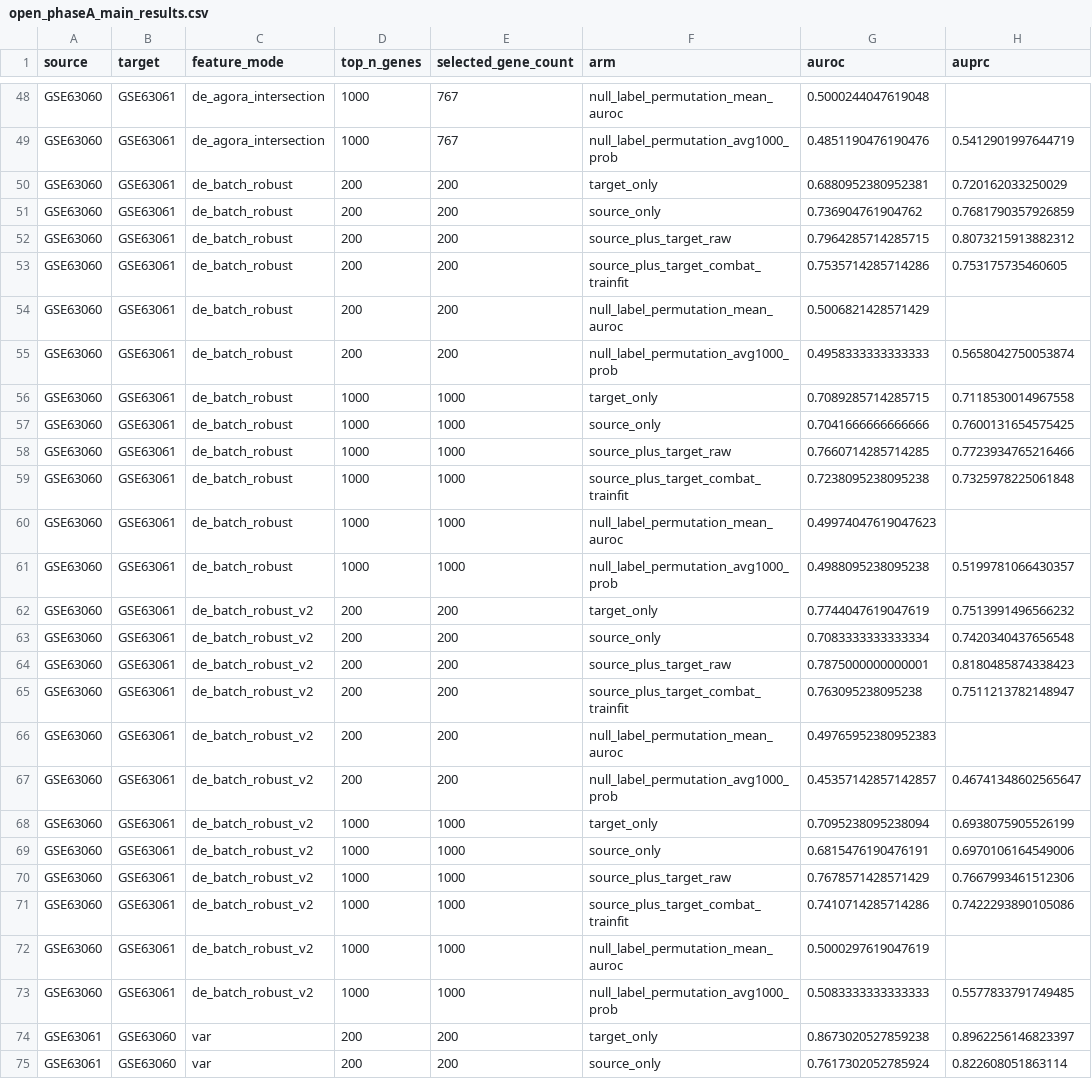
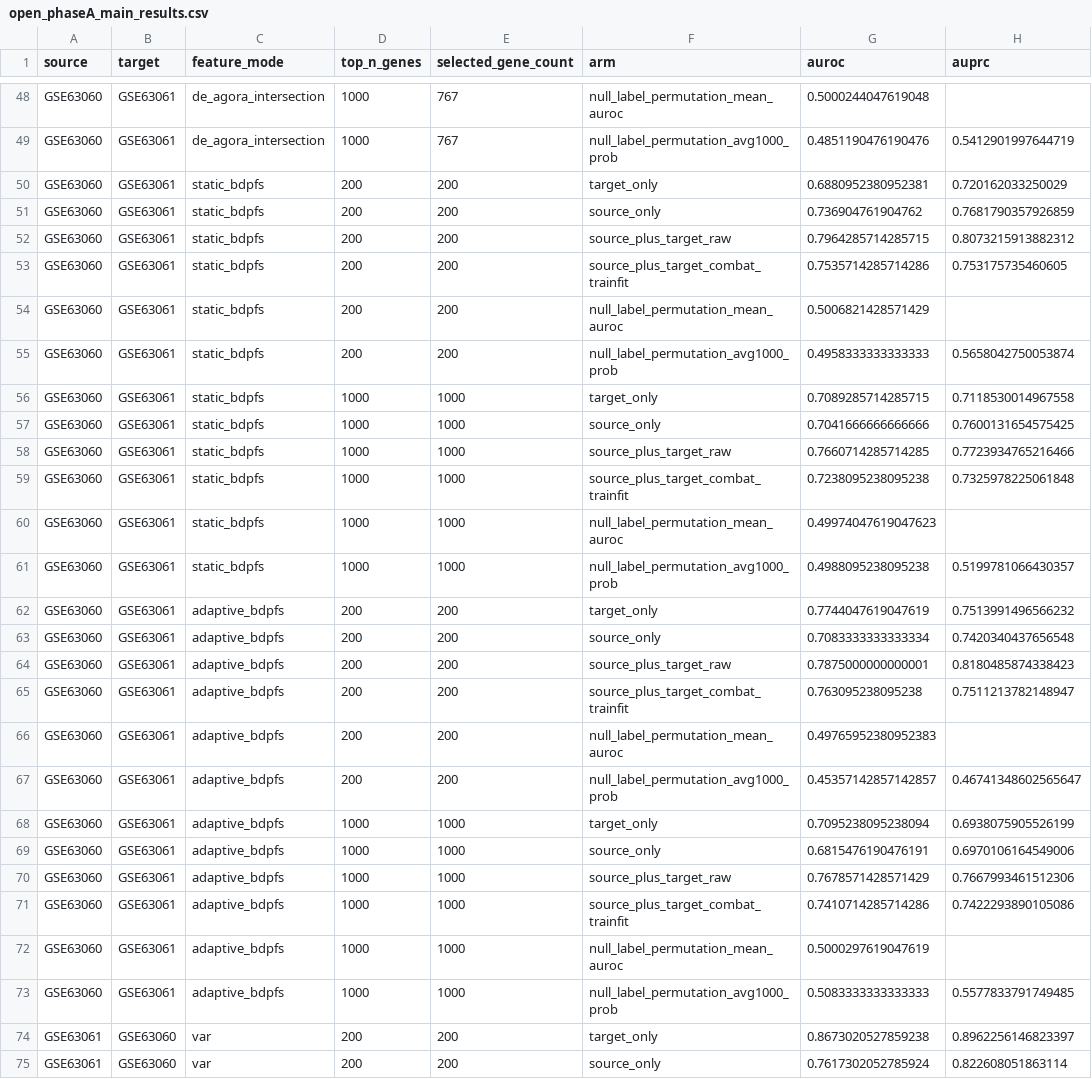
Before and after one commit to githubbermoon/bio-paper-track-open-phasea, a CSV file: outputs/metrics/open_phaseA_main_results.csv, drawn as a sheet; only a part is shown, gaps mark what is left out; the diff covers the shown part only; the diff names each change by its address in the sheet, - before the commit and + after, or states it on an @@ line.

Commit message:
Final Academic De-Gunking: Synchronized Adaptive BDP-FS results, math formalization, and biological target preservation table for v1.0.0-phaseA-v8

```diff
--- a/outputs/metrics/open_phaseA_main_results.csv
+++ b/outputs/metrics/open_phaseA_main_results.csv
-C50:C61 (feature_mode): de_batch_robust
+C50:C61 (feature_mode): static_bdpfs
-C62:C73 (feature_mode): de_batch_robust_v2
+C62:C73 (feature_mode): adaptive_bdpfs
```
Also changed, not shown: 24 edited cells elsewhere in this file, 12 other files.
